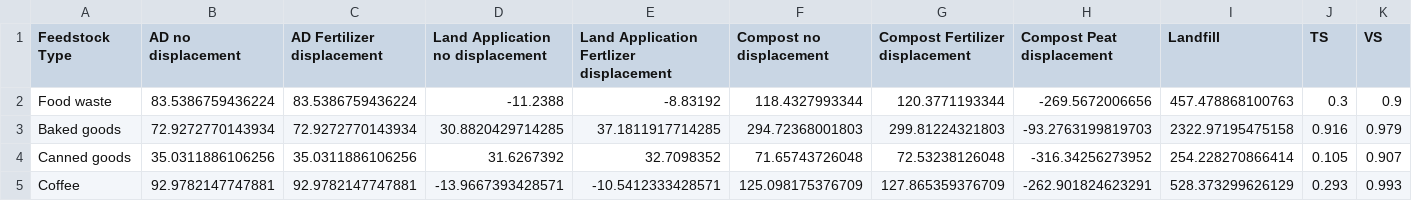
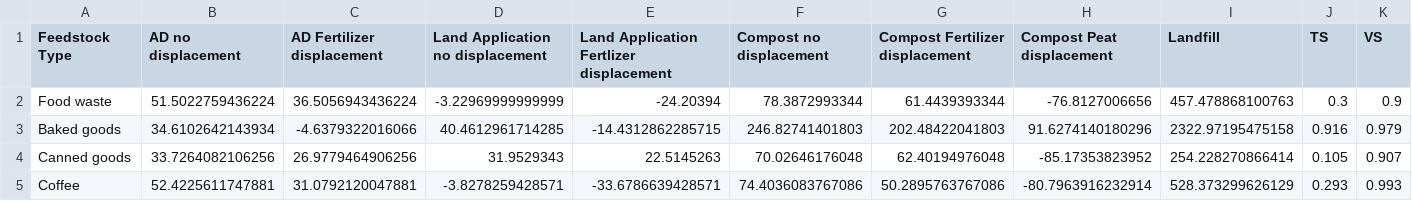
Before and after one commit to graySquirrel/ORCAS-Organic-Resource-Climate-Assessment-Simulation, a CSV file: baselinesOutput.csv, drawn as a sheet; only a part is shown; the diff covers the shown part only; the diff names each change by its address in the sheet, - before the commit and + after, or states it on an @@ line.

```diff
--- a/baselinesOutput.csv
+++ b/baselinesOutput.csv
-B2 (AD no displacement): 83.5386759436224
+B2 (AD no displacement): 51.5022759436224
-C2 (AD Fertilizer displacement): 83.5386759436224
+C2 (AD Fertilizer displacement): 36.5056943436224
-D2 (Land Application no displacement): -11.2388
+D2 (Land Application no displacement): -3.22969999999999
-E2: -8.83192
+E2: -24.20394
-F2 (Compost no displacement): 118.4327993344
+F2 (Compost no displacement): 78.3872993344
-G2 (Compost Fertilizer displacement): 120.3771193344
+G2 (Compost Fertilizer displacement): 61.4439393344
-H2 (Compost Peat displacement): -269.5672006656
+H2 (Compost Peat displacement): -76.8127006656
-B3 (AD no displacement): 72.9272770143934
+B3 (AD no displacement): 34.6102642143934
-C3 (AD Fertilizer displacement): 72.9272770143934
+C3 (AD Fertilizer displacement): -4.6379322016066
-D3 (Land Application no displacement): 30.8820429714285
+D3 (Land Application no displacement): 40.4612961714285
-E3: 37.1811917714285
+E3: -14.4312862285715
-F3 (Compost no displacement): 294.72368001803
+F3 (Compost no displacement): 246.82741401803
-G3 (Compost Fertilizer displacement): 299.81224321803
+G3 (Compost Fertilizer displacement): 202.48422041803
-H3 (Compost Peat displacement): -93.2763199819703
+H3 (Compost Peat displacement): 91.6274140180296
-B4 (AD no displacement): 35.0311886106256
+B4 (AD no displacement): 33.7264082106256
-C4 (AD Fertilizer displacement): 35.0311886106256
+C4 (AD Fertilizer displacement): 26.9779464906256
-D4 (Land Application no displacement): 31.6267392
+D4 (Land Application no displacement): 31.9529343
-E4: 32.7098352
+E4: 22.5145263
-F4 (Compost no displacement): 71.65743726048
+F4 (Compost no displacement): 70.02646176048
-G4 (Compost Fertilizer displacement): 72.53238126048
+G4 (Compost Fertilizer displacement): 62.40194976048
-H4 (Compost Peat displacement): -316.34256273952
+H4 (Compost Peat displacement): -85.17353823952
-B5 (AD no displacement): 92.9782147747881
+B5 (AD no displacement): 52.4225611747881
-C5 (AD Fertilizer displacement): 92.9782147747881
+C5 (AD Fertilizer displacement): 31.0792120047881
-D5 (Land Application no displacement): -13.9667393428571
+D5 (Land Application no displacement): -3.8278259428571
-E5: -10.5412333428571
+E5: -33.6786639428571
-F5 (Compost no displacement): 125.098175376709
+F5 (Compost no displacement): 74.4036083767086
-G5 (Compost Fertilizer displacement): 127.865359376709
+G5 (Compost Fertilizer displacement): 50.2895763767086
-H5 (Compost Peat displacement): -262.901824623291
+H5 (Compost Peat displacement): -80.7963916232914
```
Also changed, not shown: 49 edited cells elsewhere in this file, allPathwaysBreakdowns.csv.
